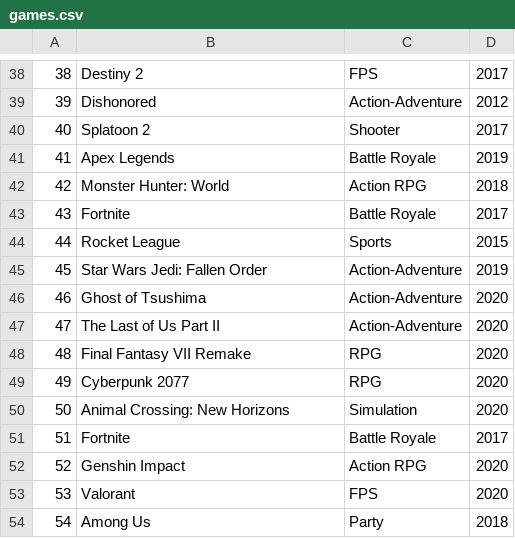
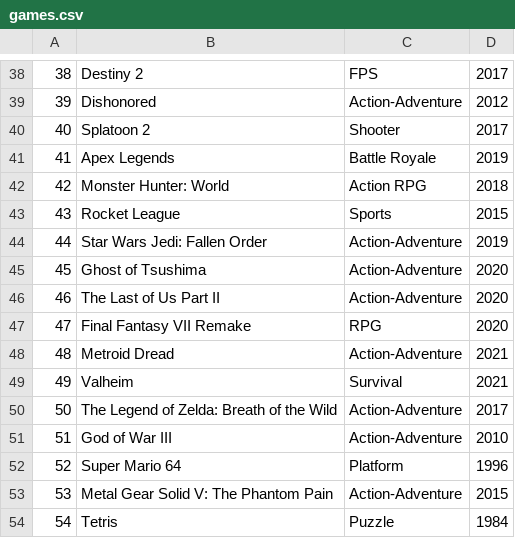
Before and after one commit to eoLucasS/Benchmark-de-Algoritmos-A3, a CSV file: Project - A3/build/classes/data/games.csv, drawn as a sheet; only a part is shown, gaps mark what is left out; the diff covers the shown part only.

```diff
--- a/Project - A3/build/classes/data/games.csv
+++ b/Project - A3/build/classes/data/games.csv
@@ -42,13 +42,13 @@
 42,Monster Hunter: World,Action RPG,2018
-43,Fortnite,Battle Royale,2017
-44,Rocket League,Sports,2015
-45,Star Wars Jedi: Fallen Order,Action-Adventure,2019
-46,Ghost of Tsushima,Action-Adventure,2020
-47,The Last of Us Part II,Action-Adventure,2020
-48,Final Fantasy VII Remake,RPG,2020
-49,Cyberpunk 2077,RPG,2020
-50,Animal Crossing: New Horizons,Simulation,2020
-51,Fortnite,Battle Royale,2017
-52,Genshin Impact,Action RPG,2020
-53,Valorant,FPS,2020
-54,Among Us,Party,2018
+43,Rocket League,Sports,2015
+44,Star Wars Jedi: Fallen Order,Action-Adventure,2019
+45,Ghost of Tsushima,Action-Adventure,2020
+46,The Last of Us Part II,Action-Adventure,2020
+47,Final Fantasy VII Remake,RPG,2020
+48,Metroid Dread,Action-Adventure,2021
+49,Valheim,Survival,2021
+50,The Legend of Zelda: Breath of the Wild,Action-Adventure,2017
+51,God of War III,Action-Adventure,2010
+52,Super Mario 64,Platform,1996
+53,Metal Gear Solid V: The Phantom Pain,Action-Adventure,2015
+54,Tetris,Puzzle,1984
```
Also changed, not shown: 130 edited cells elsewhere in this file, Project - A3/src/data/games.csv, 27 other files.
